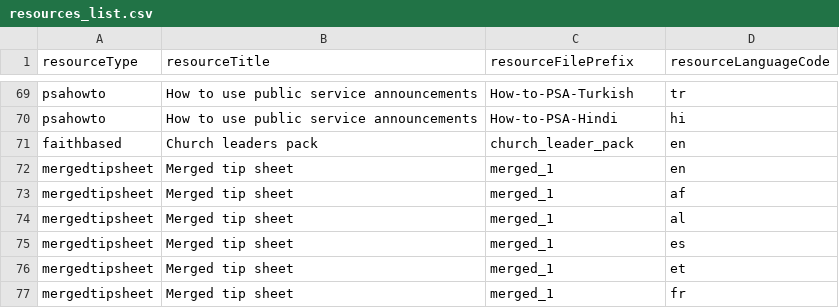
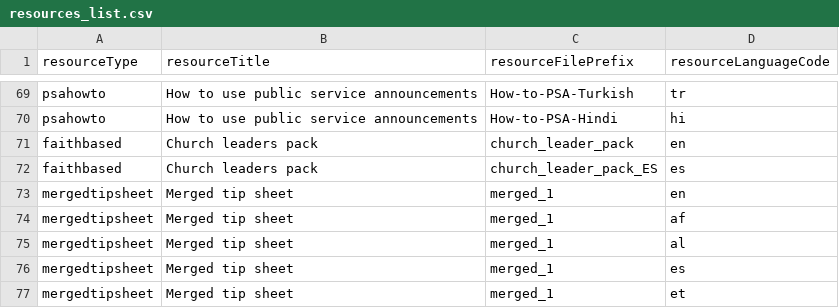
Before and after one commit to sylviawakoli/covid-parenting-website, a CSV file: src/assets/resources/resources_list.csv, drawn as a sheet; only a part is shown, gaps mark what is left out; the shorter side is filled out with more unchanged rows; the diff names each change by its address in the sheet, - before the commit and + after, or states it on an @@ line.

```diff
--- a/src/assets/resources/resources_list.csv
+++ b/src/assets/resources/resources_list.csv
+row 72: faithbased | Church leaders pack | church_leader_pack_ES | es
```
Also changed, not shown: 3 other files.
